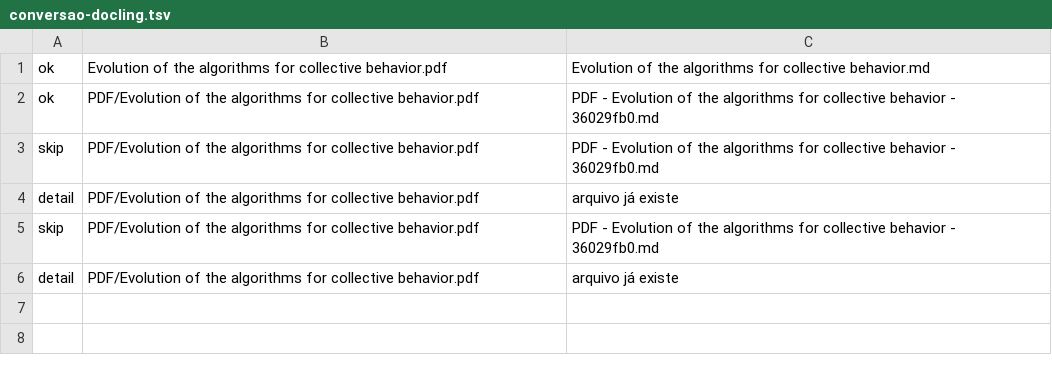
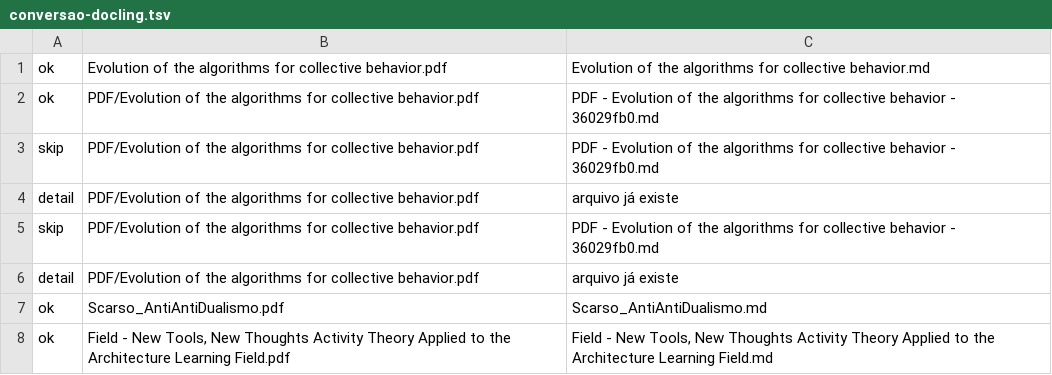
Before and after one commit to abelhaeletronica/O-Rato, a TSV file: logs/conversao-docling.tsv, drawn as a sheet; the diff names each change by its address in the sheet, - before the commit and + after, or states it on an @@ line.

```diff
--- a/logs/conversao-docling.tsv
+++ b/logs/conversao-docling.tsv
+row 7: ok | Scarso_AntiAntiDualismo.pdf | Scarso_AntiAntiDualismo.md
+row 8: ok | Field - New Tools, New Thoughts Activity Theory Applied to the Architecture Learning Field.pdf | Field - New Tools, New Thoughts Activity Theory Applied to the Architecture Learning Field.md
```
Also changed, not shown: 3 other files.
